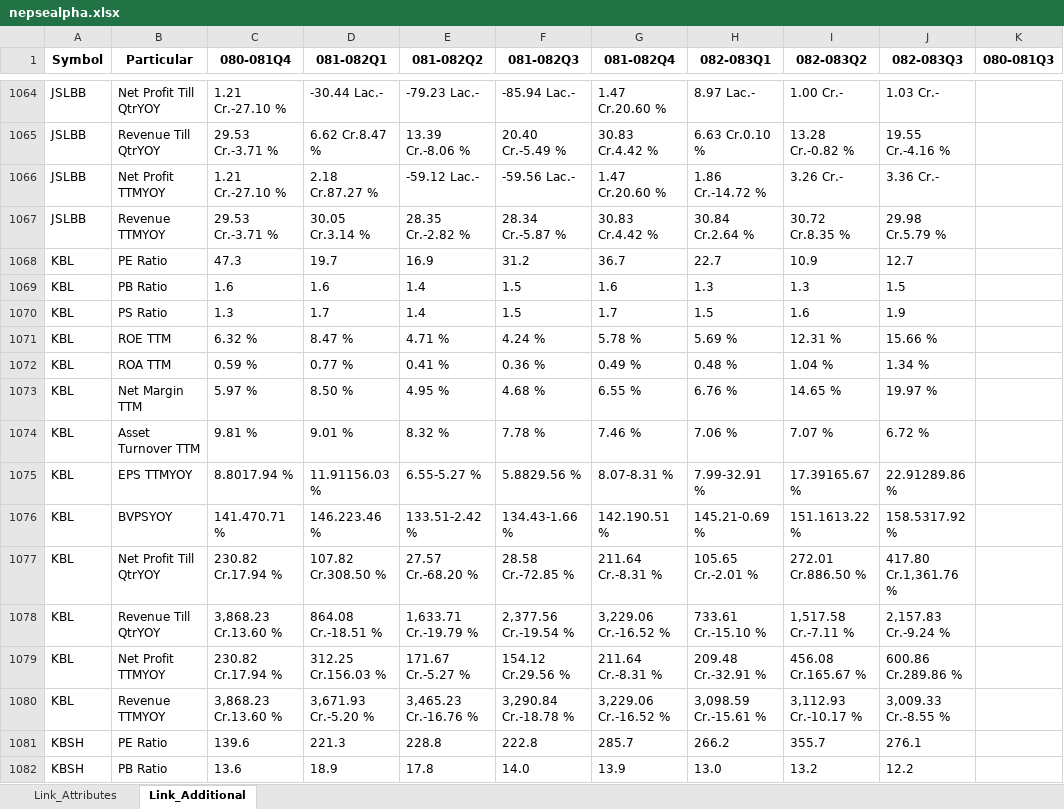
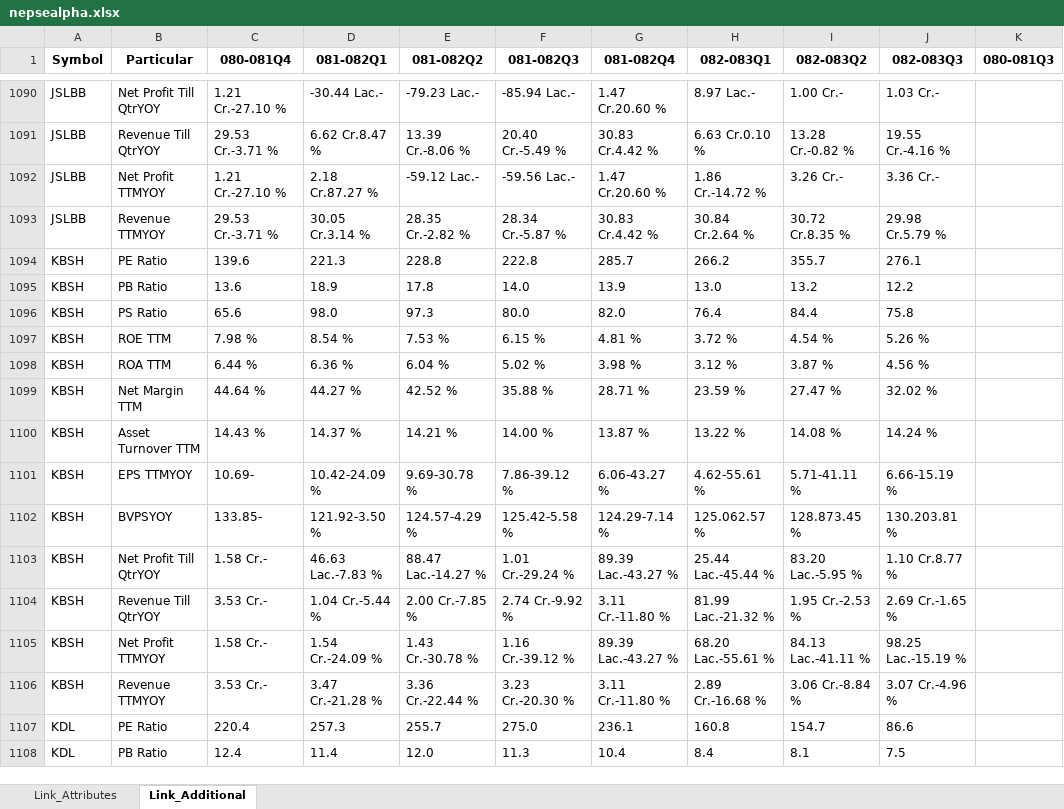
Before and after one commit to nikssspandey2000/nepsealphacrawl, an Excel workbook: nepsealpha.xlsx, sheet Link_Additional, drawn as a sheet; only a part is shown, gaps mark what is left out; the shorter side is filled out with more unchanged rows; values as stored, in another font and other column widths than the file's, no borders; removed rows and columns are numbered as before the commit, all else as after; the diff covers the shown part only; the diff names each change by its address in the sheet, - before the commit and + after, or states it on an @@ line.

```diff
--- a/nepsealpha.xlsx (sheet Link_Additional)
+++ b/nepsealpha.xlsx (sheet Link_Additional)
-row 1068: KBL | PE Ratio | 47.3 | 19.7 | 16.9 | 31.2 | 36.7 | 22.7 | 10.9 | 12.7
-row 1069: KBL | PB Ratio | 1.6 | 1.6 | 1.4 | 1.5 | 1.6 | 1.3 | 1.3 | 1.5
-row 1070: KBL | PS Ratio | 1.3 | 1.7 | 1.4 | 1.5 | 1.7 | 1.5 | 1.6 | 1.9
-row 1071: KBL | ROE TTM | 6.32 % | 8.47 % | 4.71 % | 4.24 % | 5.78 % | 5.69 % | 12.31 % | 15.66 %
-row 1072: KBL | ROA TTM | 0.59 % | 0.77 % | 0.41 % | 0.36 % | 0.49 % | 0.48 % | 1.04 % | 1.34 %
-row 1073: KBL | Net Margin TTM | 5.97 % | 8.50 % | 4.95 % | 4.68 % | 6.55 % | 6.76 % | 14.65 % | 19.97 %
-row 1074: KBL | Asset Turnover TTM | 9.81 % | 9.01 % | 8.32 % | 7.78 % | 7.46 % | 7.06 % | 7.07 % | 6.72 %
-row 1075: KBL | EPS TTMYOY | 8.8017.94 % | 11.91156.03 % | 6.55-5.27 % | 5.8829.56 % | 8.07-8.31 % | 7.99-32.91 % | 17.39165.67 % | 22.91289.86 %
-row 1076: KBL | BVPSYOY | 141.470.71 % | 146.223.46 % | 133.51-2.42 % | 134.43-1.66 % | 142.190.51 % | 145.21-0.69 % | 151.1613.22 % | 158.5317.92 %
-row 1077: KBL | Net Profit Till QtrYOY | 230.82 Cr.17.94 % | 107.82 Cr.308.50 % | 27.57 Cr.-68.20 % | 28.58 Cr.-72.85 % | 211.64 Cr.-8.31 % | 105.65 Cr.-2.01 % | 272.01 Cr.886.50 % | 417.80 Cr.1,361.76 %
-row 1078: KBL | Revenue Till QtrYOY | 3,868.23 Cr.13.60 % | 864.08 Cr.-18.51 % | 1,633.71 Cr.-19.79 % | 2,377.56 Cr.-19.54 % | 3,229.06 Cr.-16.52 % | 733.61 Cr.-15.10 % | 1,517.58 Cr.-7.11 % | 2,157.83 Cr.-9.24 %
-row 1079: KBL | Net Profit TTMYOY | 230.82 Cr.17.94 % | 312.25 Cr.156.03 % | 171.67 Cr.-5.27 % | 154.12 Cr.29.56 % | 211.64 Cr.-8.31 % | 209.48 Cr.-32.91 % | 456.08 Cr.165.67 % | 600.86 Cr.289.86 %
-row 1080: KBL | Revenue TTMYOY | 3,868.23 Cr.13.60 % | 3,671.93 Cr.-5.20 % | 3,465.23 Cr.-16.76 % | 3,290.84 Cr.-18.78 % | 3,229.06 Cr.-16.52 % | 3,098.59 Cr.-15.61 % | 3,112.93 Cr.-10.17 % | 3,009.33 Cr.-8.55 %
```
Also changed, not shown: 26 added rows elsewhere in this sheet, sheet Link_Attributes, 4 other files.
